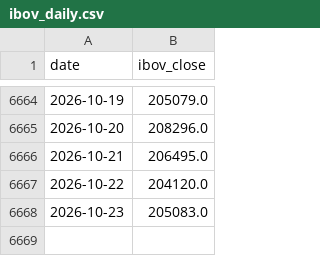
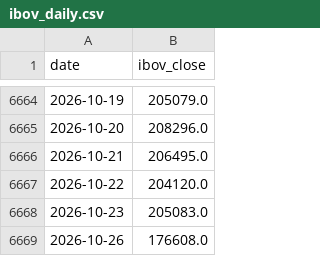
Before and after one commit to dornelesfer/b3-options-screener, a CSV file: data/ibov_daily.csv, drawn as a sheet; only a part is shown, gaps mark what is left out.

```diff
--- a/data/ibov_daily.csv
+++ b/data/ibov_daily.csv
@@ -6668 +6668,2 @@ date,ibov_close
 2026-10-23,205083.0
+2026-10-26,176608.0
```
Also changed, not shown: data/rates_cdi.csv, 5 other files.
